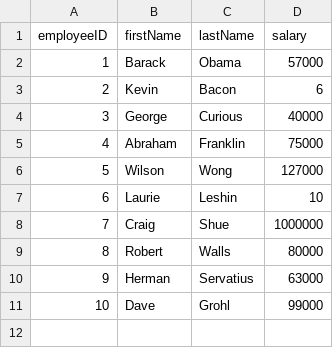
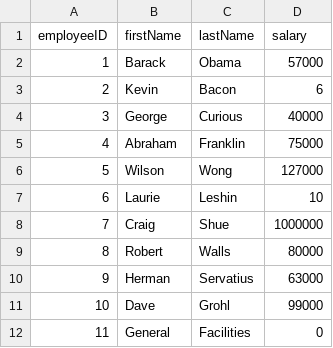
Before and after one commit to CS3733-D22-Team-F/ferocious-furrets, a CSV file: ProtoypeF/src/main/resources/edu/wpi/cs3733/D22/teamF/csv/employees.csv, drawn as a sheet; the diff names each change by its address in the sheet, - before the commit and + after, or states it on an @@ line.

Commit message:
Added General facilities employee

```diff
--- a/ProtoypeF/src/main/resources/edu/wpi/cs3733/D22/teamF/csv/employees.csv
+++ b/ProtoypeF/src/main/resources/edu/wpi/cs3733/D22/teamF/csv/employees.csv
+row 12: 11 | General | Facilities | 0
```
